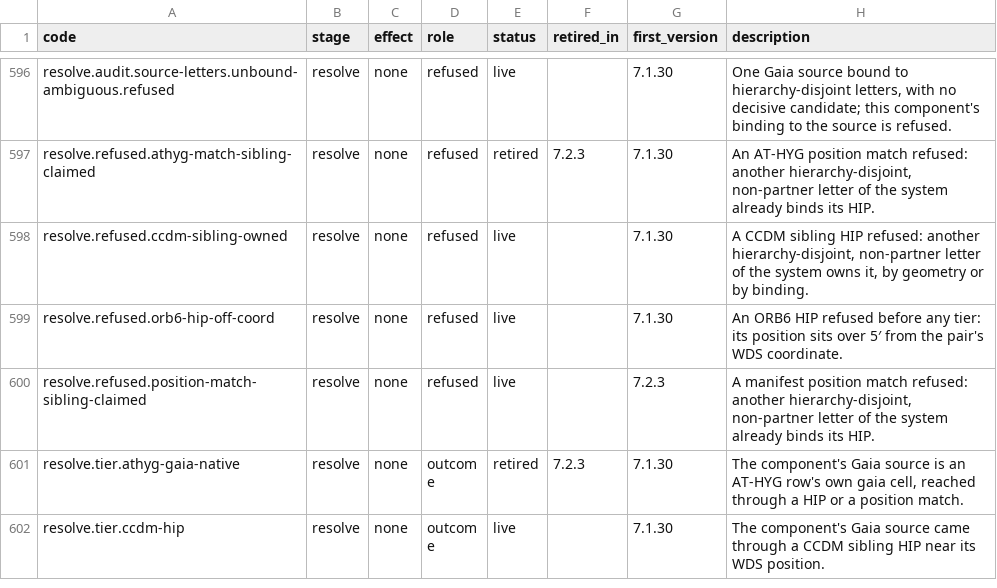
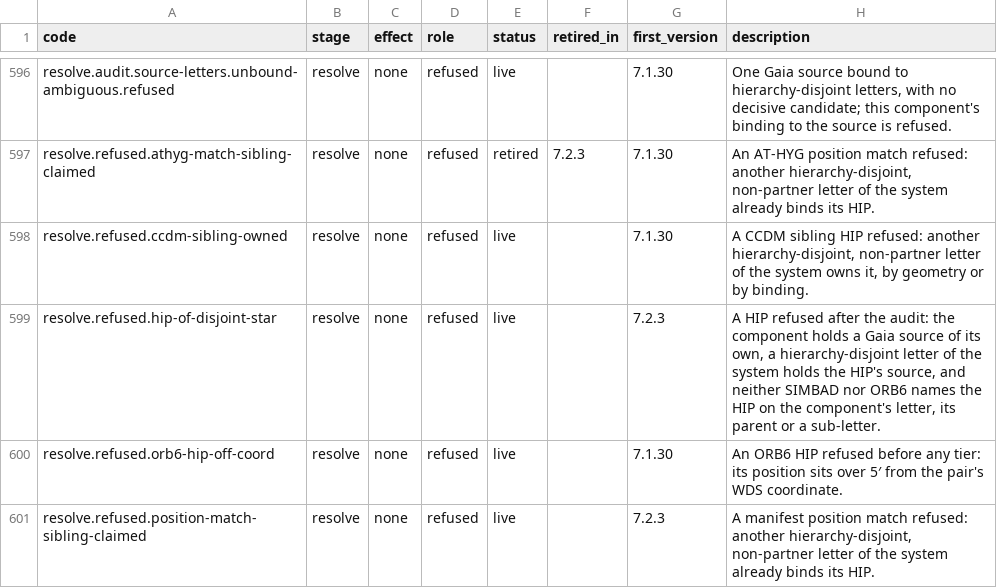
Before and after one commit to alexmensch/stellata, a TSV file: data/lineage/reason-codes.tsv, drawn as a sheet; only a part is shown, gaps mark what is left out; the shorter side is filled out with more unchanged rows.

```diff
--- a/data/lineage/reason-codes.tsv
+++ b/data/lineage/reason-codes.tsv
@@ -598,2 +598,3 @@ resolve.refused.athyg-match-sibling-claimed	resolve	none	refused	retired	7.2.3	7
 resolve.refused.ccdm-sibling-owned	resolve	none	refused	live		7.1.30	A CCDM sibling HIP refused: another hierarchy-disjoint, non-partner letter of the system owns it, by geometry or by binding.
+resolve.refused.hip-of-disjoint-star	resolve	none	refused	live		7.2.3	A HIP refused after the audit: the component holds a Gaia source of its own, a hierarchy-disjoint letter of the system holds the HIP's source, and neither SIMBAD nor ORB6 names the HIP on the component's letter, its parent or a sub-letter.
 resolve.refused.orb6-hip-off-coord	resolve	none	refused	live		7.1.30	An ORB6 HIP refused before any tier: its position sits over 5′ from the pair's WDS coordinate.
```
Also changed, not shown: 9 other files.
